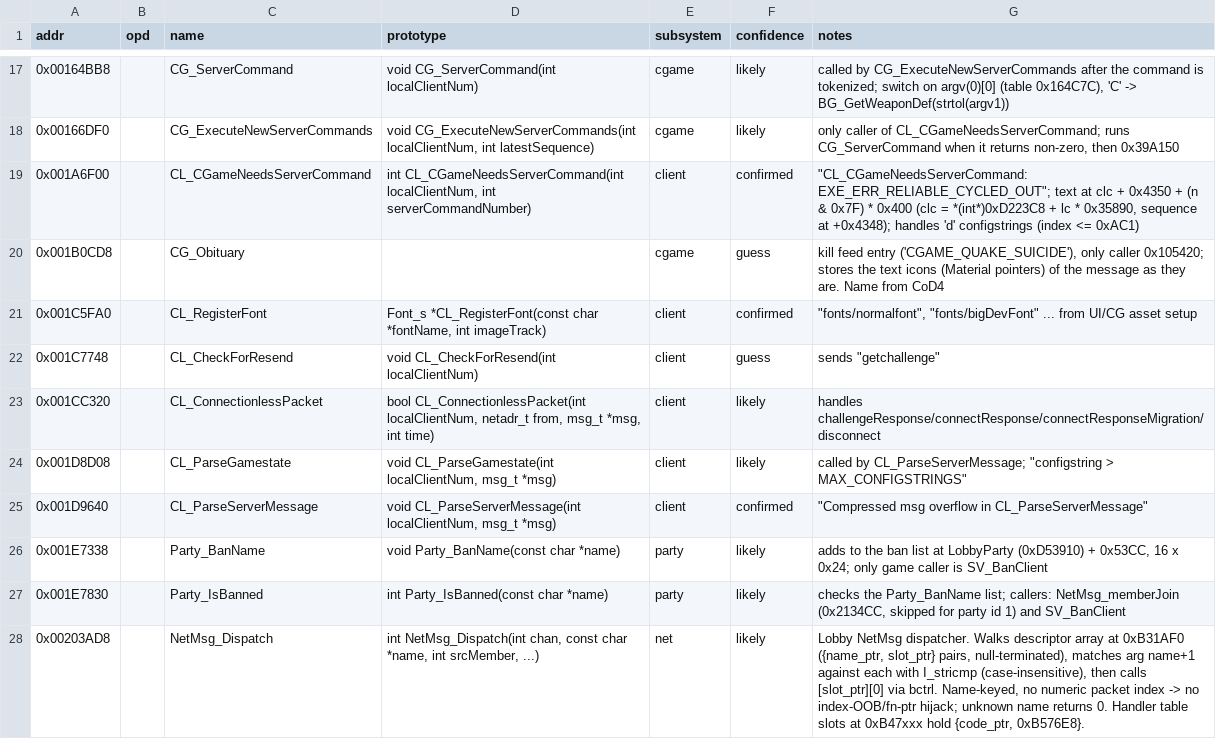
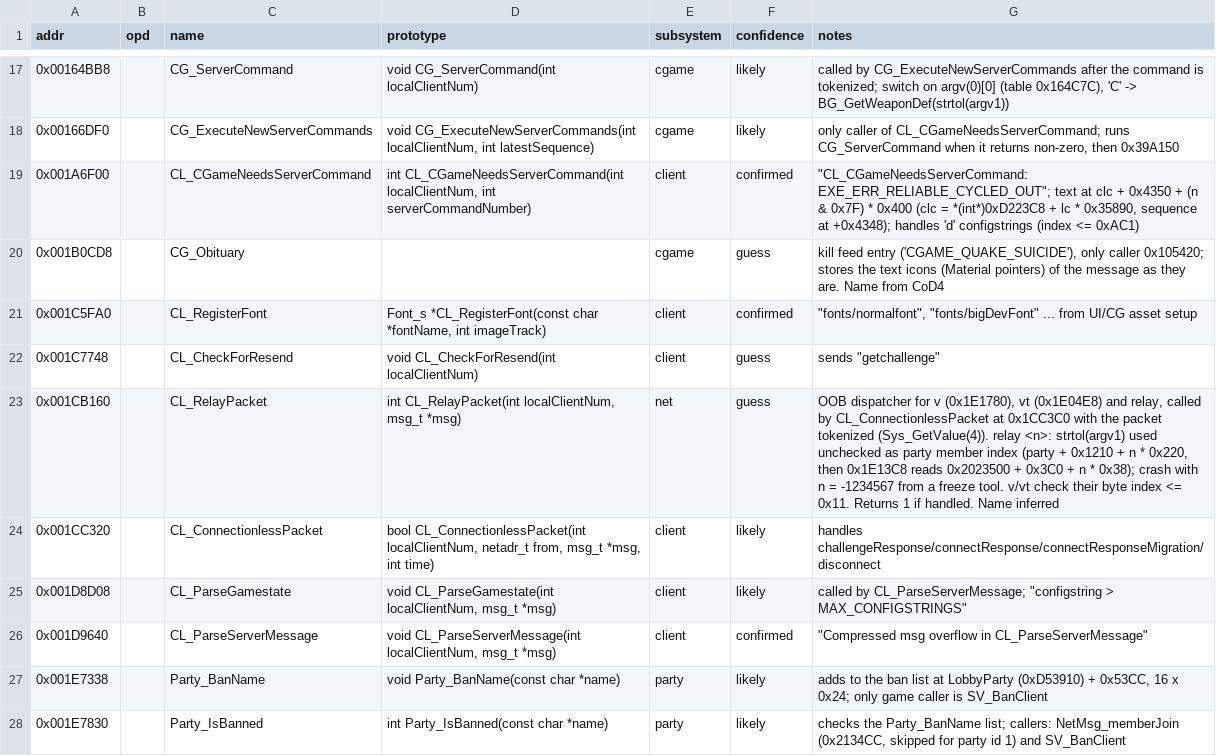
Before and after one commit to itacentury/bo1-re, a CSV file: data/mp/functions.csv, drawn as a sheet; only a part is shown, gaps mark what is left out; the shorter side is filled out with more unchanged rows.

Commit message:
add OOB relay handler: unchecked party member index

```diff
--- a/data/mp/functions.csv
+++ b/data/mp/functions.csv
@@ -22,2 +22,3 @@ addr,opd,name,prototype,subsystem,confidence,notes
 0x001C7748,,CL_CheckForResend,void CL_CheckForResend(int localClientNum),client,guess,"sends ""getchallenge"""
+0x001CB160,,CL_RelayPacket,"int CL_RelayPacket(int localClientNum, msg_t *msg)",net,guess,"OOB dispatcher for v (0x1E1780), vt (0x1E04E8) and relay, called by CL_ConnectionlessPacket at 0x1CC3C0 with the packet tokenized (Sys_GetValue(4)). relay <n>: strtol(argv1) used unchecked as party member index (party + 0x1210 + n * 0x220, then 0x1E13C8 reads 0x2023500 + 0x3C0 + n * 0x38); crash with n = -1234567 from a freeze tool. v/vt check their byte index <= 0x11. Returns 1 if handled. Name inferred"
 0x001CC320,,CL_ConnectionlessPacket,"bool CL_ConnectionlessPacket(int localClientNum, netadr_t from, msg_t *msg, int time)",client,likely,handles challengeResponse/connectResponse/connectResponseMigration/disconnect
```
Also changed, not shown: 1 other file.
